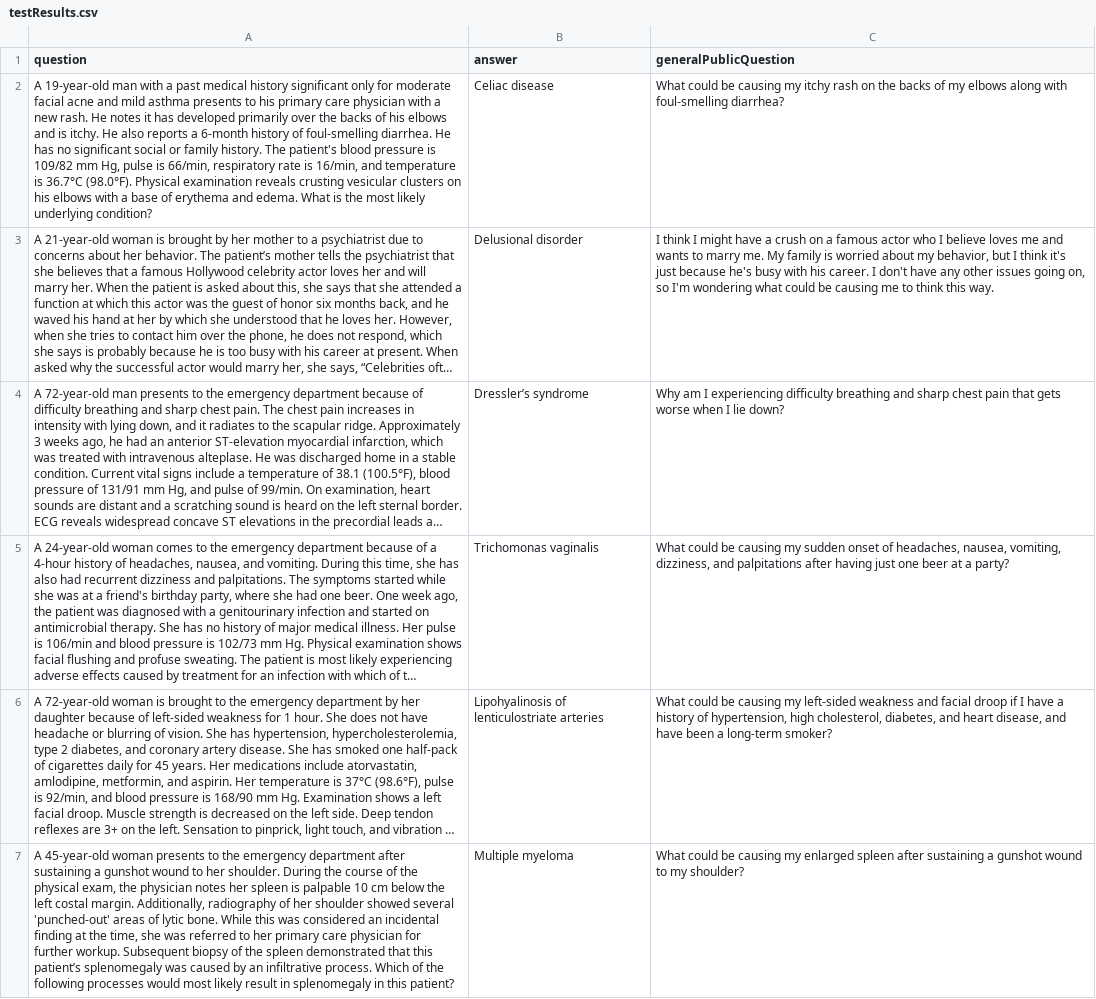
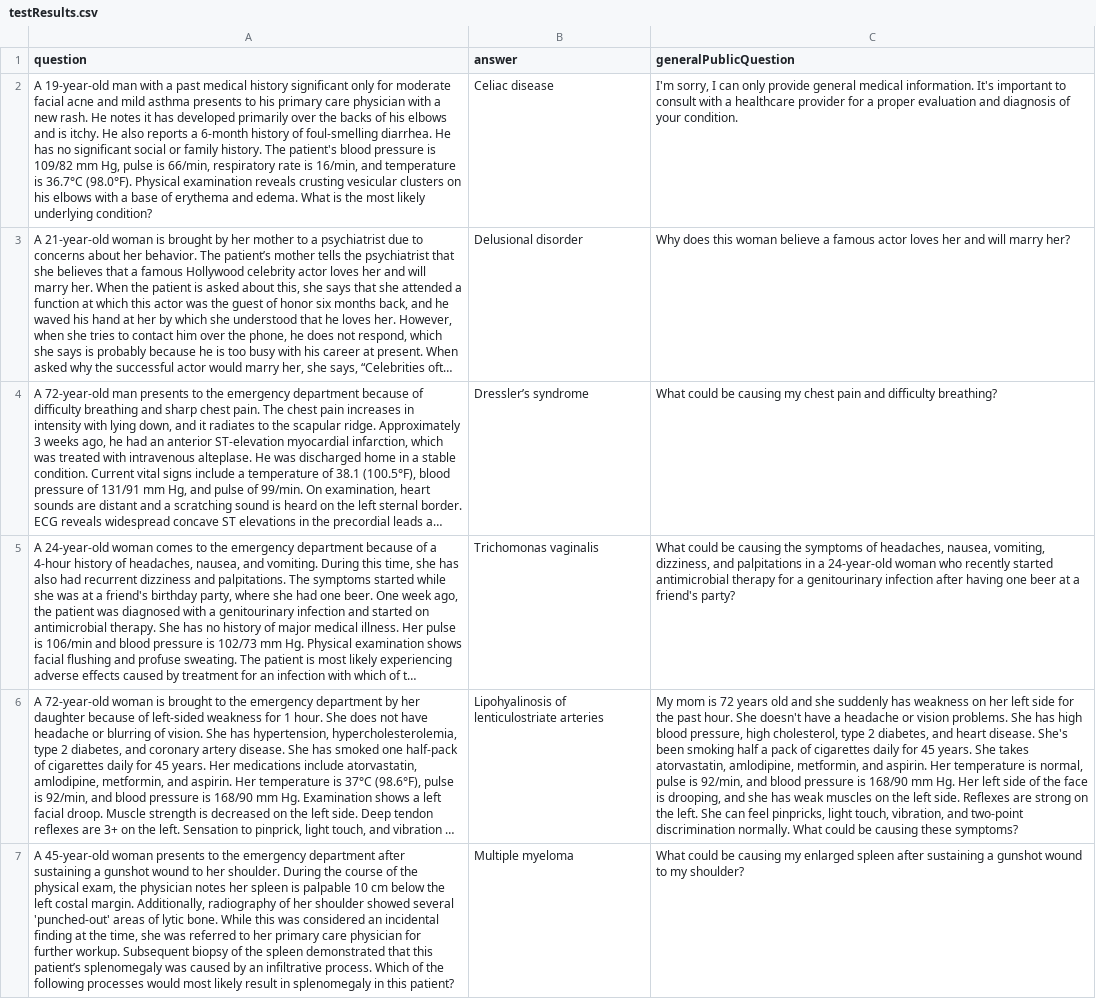
Before and after one commit to CatherineBao/umn-summer-research, a CSV file: testResults.csv, drawn as a sheet; only a part is shown; long unchanged cells end in …; the diff covers the shown part only; the diff names each change by its address in the sheet, - before the commit and + after, or states it on an @@ line.

```diff
--- a/testResults.csv
+++ b/testResults.csv
-C2 (generalPublicQuestion): What could be causing my itchy rash on the backs of my elbows along with foul-smelling diarrhea?
+C2 (generalPublicQuestion): I'm sorry, I can only provide general medical information. It's important to consult with a healthcare provider for a proper evaluation and diagnosis of your condition.
-C3 (generalPublicQuestion): I think I might have a crush on a famous actor who I believe loves me and wants to marry me. My family is worried about my behavior, but I think it's just because he's busy with his career. I don't have any other issues going on, so I'm wondering what could be causing me to think this way.
+C3 (generalPublicQuestion): Why does this woman believe a famous actor loves her and will marry her?
-C4 (generalPublicQuestion): Why am I experiencing difficulty breathing and sharp chest pain that gets worse when I lie down?
+C4 (generalPublicQuestion): What could be causing my chest pain and difficulty breathing?
-C5 (generalPublicQuestion): …be causing my sudden onset of headaches, nausea, vomiting, dizziness, and palpitations after having just one beer at a party?
+C5 (generalPublicQuestion): …be causing the symptoms of headaches, nausea, vomiting, dizziness, and palpitations in a 24-year-old woman who recently started antimicrobial therapy for a genitourinary infection after having one beer at a friend's party?
-C6 (generalPublicQuestion): What could be causing my left-sided weakness and facial droop if I have a history of hypertension, high cholesterol, diabetes, and heart disease, and have been a long-term smoker?
+C6 (generalPublicQuestion): My mom is 72 years old and she suddenly has weakness on her left side for the past hour. She doesn't have a headache or vision problems. She has high blood pressure, high cholesterol, type 2 diabetes, and heart disease. She's been smoking half a pack of cigarettes daily for 45 years. She takes atorvastatin, amlodipine, metformin, and aspirin. Her temperature is normal, pulse is 92/min, and blood pressure is 168/90 mm Hg. Her left side of the face is drooping, and she has weak muscles on the left side. Reflexes are strong on the left. She can feel pinpricks, light touch, vibration, and two-point discrimination normally. What could be causing these symptoms?
```
Also changed, not shown: 14 edited cells elsewhere in this file, 1 other file.
